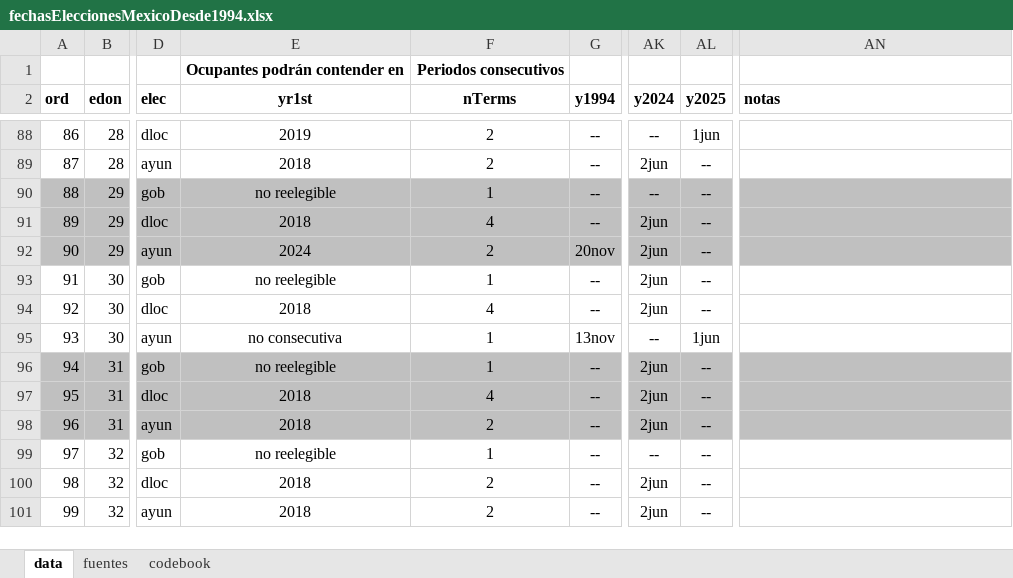
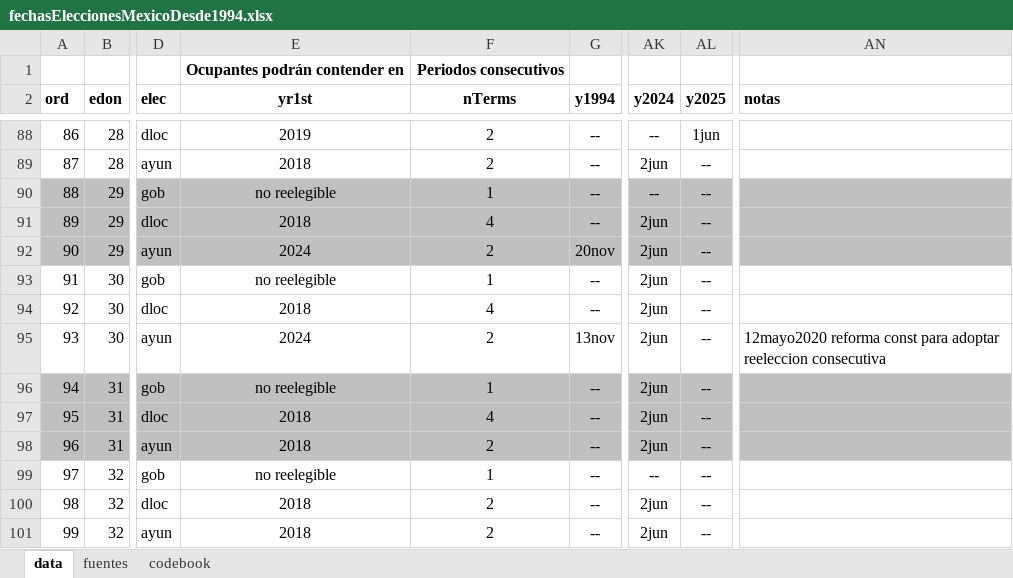
Before and after one commit to emagar/calendarioReelecion, an Excel workbook: fechasEleccionesMexicoDesde1994.xlsx, sheet data, drawn as a sheet; only a part is shown, gaps mark what is left out; values as stored, in another font and other column widths than the file's, no borders; the diff names each change by its address in the sheet, - before the commit and + after, or states it on an @@ line.

Commit message:
Adds ver reform dropping mun term limits pub

```diff
--- a/fechasEleccionesMexicoDesde1994.xlsx (sheet data)
+++ b/fechasEleccionesMexicoDesde1994.xlsx (sheet data)
-E95 (yr1st): no consecutiva
+E95 (yr1st): 2024
-F95 (nTerms): 1
+F95 (nTerms): 2
-AK95 (y2024): --
+AK95 (y2024): 2jun
-AL95 (y2025): 1jun
+AL95 (y2025): --
-AN95 (notas): (empty)
+AN95 (notas): 12mayo2020 reforma const para adoptar reeleccion consecutiva
```
Also changed, not shown: 1 other file.
